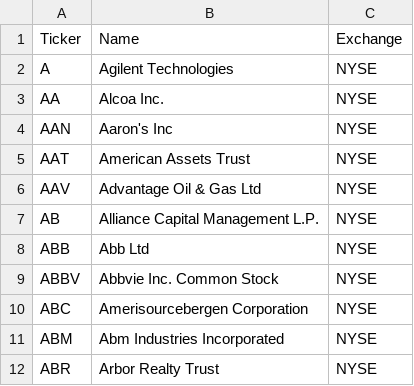
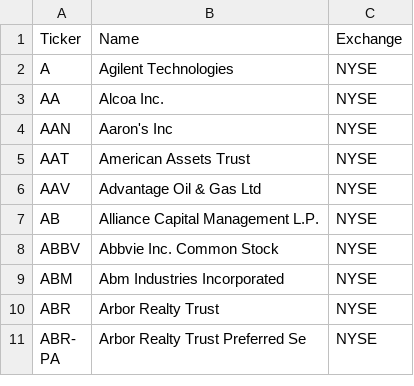
Before and after one commit to Korwith/kir.lol, a CSV file: source/stock_info.csv, drawn as a sheet; only a part is shown; the shorter side is filled out with more unchanged rows.

Commit message:
db update

```diff
--- a/source/stock_info.csv
+++ b/source/stock_info.csv
@@ -7,5 +7,3 @@ AAV,Advantage Oil & Gas Ltd,NYSE
 AB,Alliance Capital Management L.P.,NYSE
-ABB,Abb Ltd,NYSE
 ABBV,Abbvie Inc. Common Stock,NYSE
-ABC,Amerisourcebergen Corporation,NYSE
 ABM,Abm Industries Incorporated,NYSE
```
